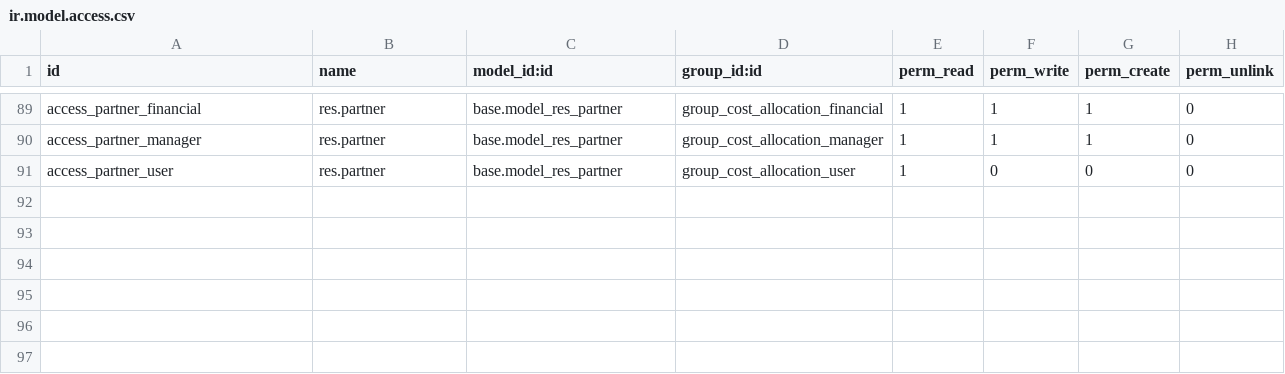
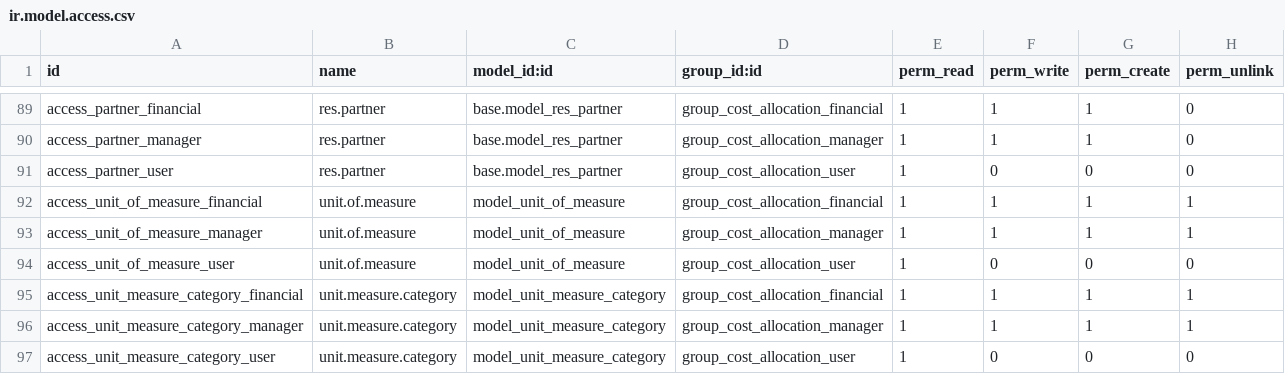
Before and after one commit to WhiteBoroda/cost_allocation, a CSV file: security/ir.model.access.csv, drawn as a sheet; only a part is shown, gaps mark what is left out; the diff names each change by its address in the sheet, - before the commit and + after, or states it on an @@ line.

```diff
--- a/security/ir.model.access.csv
+++ b/security/ir.model.access.csv
+row 92: access_unit_of_measure_financial | unit.of.measure | model_unit_of_measure | group_cost_allocation_financial | 1 | 1 | 1 | 1
+row 93: access_unit_of_measure_manager | unit.of.measure | model_unit_of_measure | group_cost_allocation_manager | 1 | 1 | 1 | 1
+row 94: access_unit_of_measure_user | unit.of.measure | model_unit_of_measure | group_cost_allocation_user | 1 | 0 | 0 | 0
+row 95: access_unit_measure_category_financial | unit.measure.category | model_unit_measure_category | group_cost_allocation_financial | 1 | 1 | 1 | 1
+row 96: access_unit_measure_category_manager | unit.measure.category | model_unit_measure_category | group_cost_allocation_manager | 1 | 1 | 1 | 1
+row 97: access_unit_measure_category_user | unit.measure.category | model_unit_measure_category | group_cost_allocation_user | 1 | 0 | 0 | 0
```
Also changed, not shown: 2 other files.
